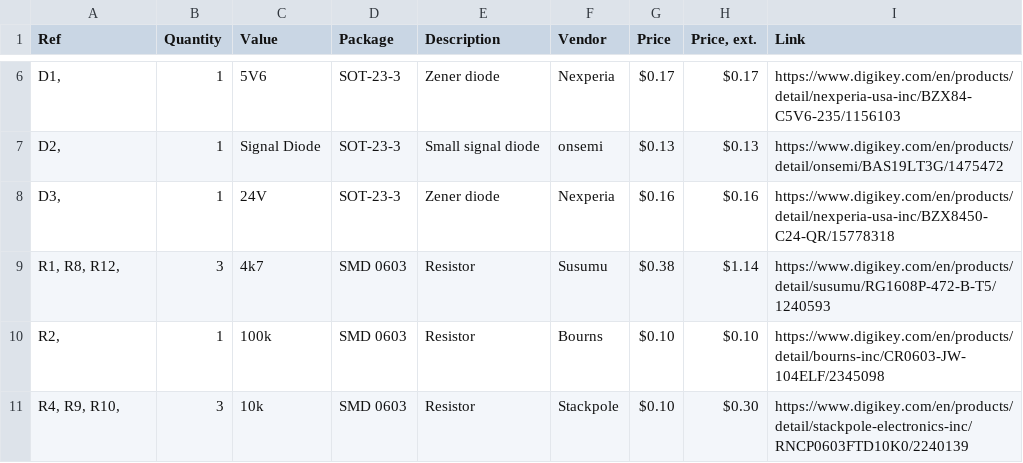
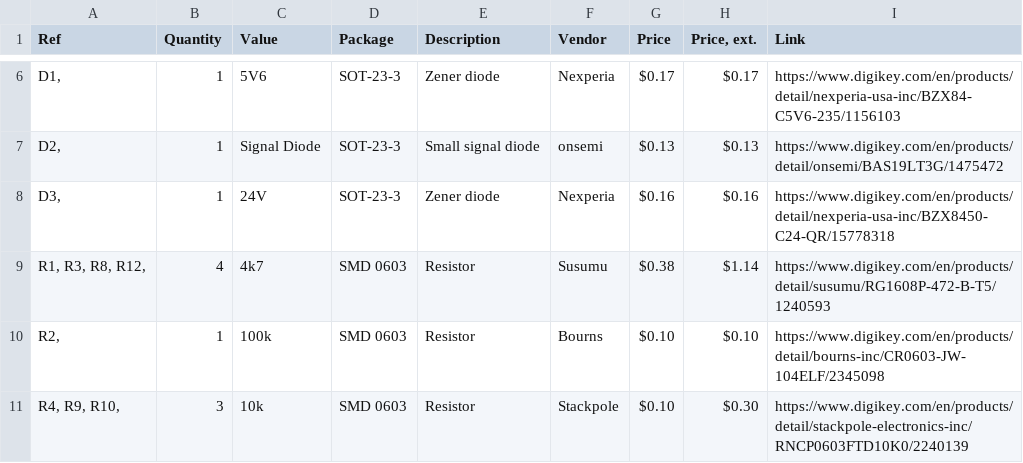
Before and after one commit to loudifier/OpenRefMic, a CSV file: Bill_of_materials.csv, drawn as a sheet; only a part is shown, gaps mark what is left out.

Commit message:
Add R3 to BOM

```diff
--- a/Bill_of_materials.csv
+++ b/Bill_of_materials.csv
@@ -8,3 +8,3 @@ Ref,Quantity,Value,Package,Description,Vendor,Price,"Price, ext.",Link
 "D3, ",1,24V,SOT-23-3,Zener diode,Nexperia,$0.16,$0.16,https://www.digikey.com/en/products/detail/nexperia-usa-inc/BZX8450-C24-QR/15778318
-"R1, R8, R12, ",3,4k7,SMD 0603,Resistor,Susumu,$0.38,$1.14,https://www.digikey.com/en/products/detail/susumu/RG1608P-472-B-T5/1240593
+"R1, R3, R8, R12, ",4,4k7,SMD 0603,Resistor,Susumu,$0.38,$1.14,https://www.digikey.com/en/products/detail/susumu/RG1608P-472-B-T5/1240593
 "R2, ",1,100k,SMD 0603,Resistor,Bourns,$0.10,$0.10,https://www.digikey.com/en/products/detail/bourns-inc/CR0603-JW-104ELF/2345098
```
